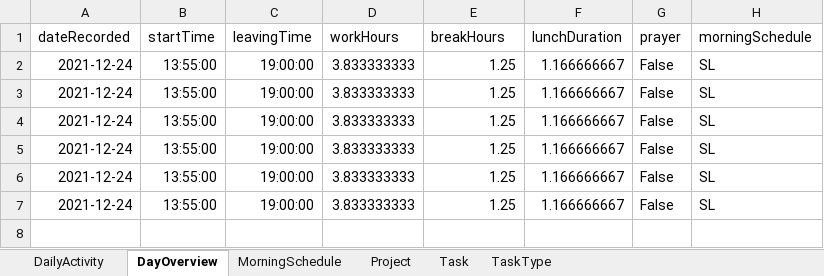
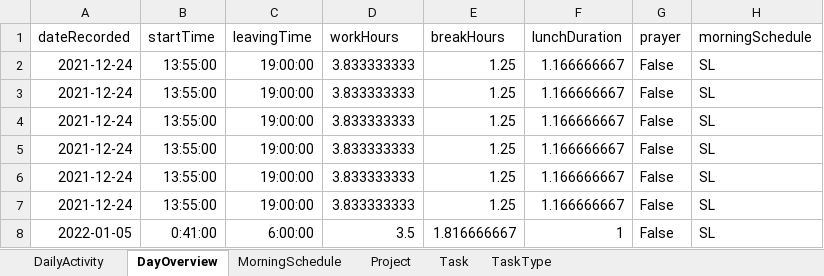
Before and after one commit to Adnan-Sait/task-tracker, an Excel workbook: template/MasterSheet.xlsx, sheet DayOverview, drawn as a sheet; values as stored, in another font and other column widths than the file's, no borders; the diff names each change by its address in the sheet, - before the commit and + after, or states it on an @@ line.

```diff
--- a/template/MasterSheet.xlsx (sheet DayOverview)
+++ b/template/MasterSheet.xlsx (sheet DayOverview)
+row 8: 2022-01-05 | 0:41:00 | 6:00:00 | 3.5 | 1.816666667 | 1 | False | SL
```
Also changed, not shown: sheet DailyActivity, 4 other files.
